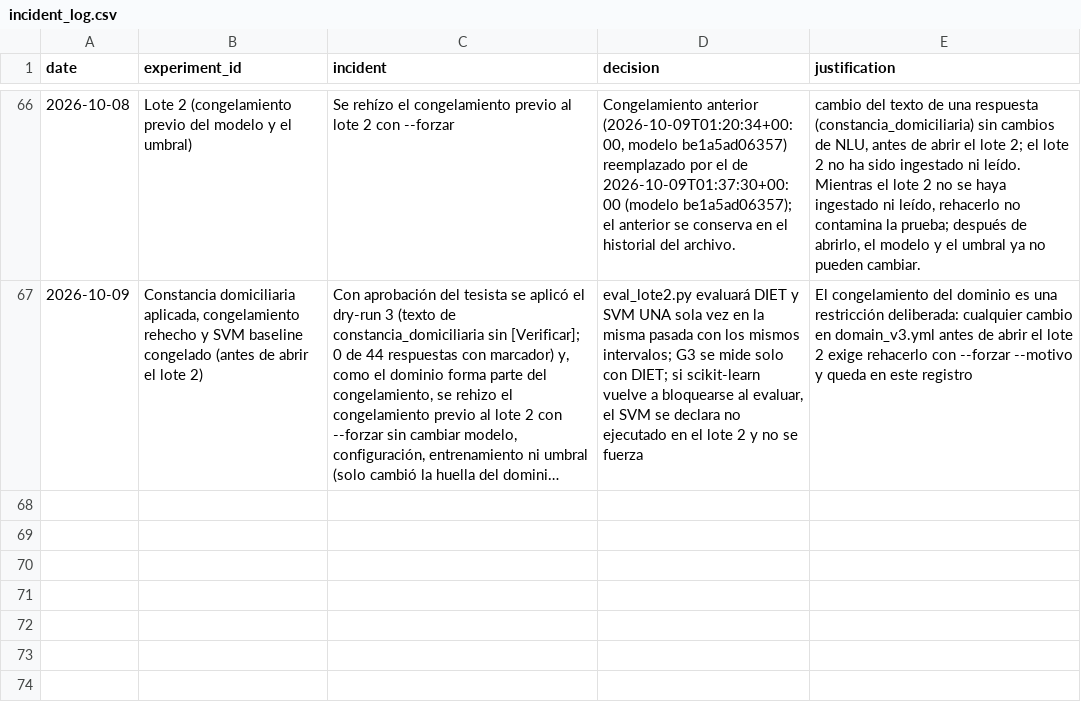
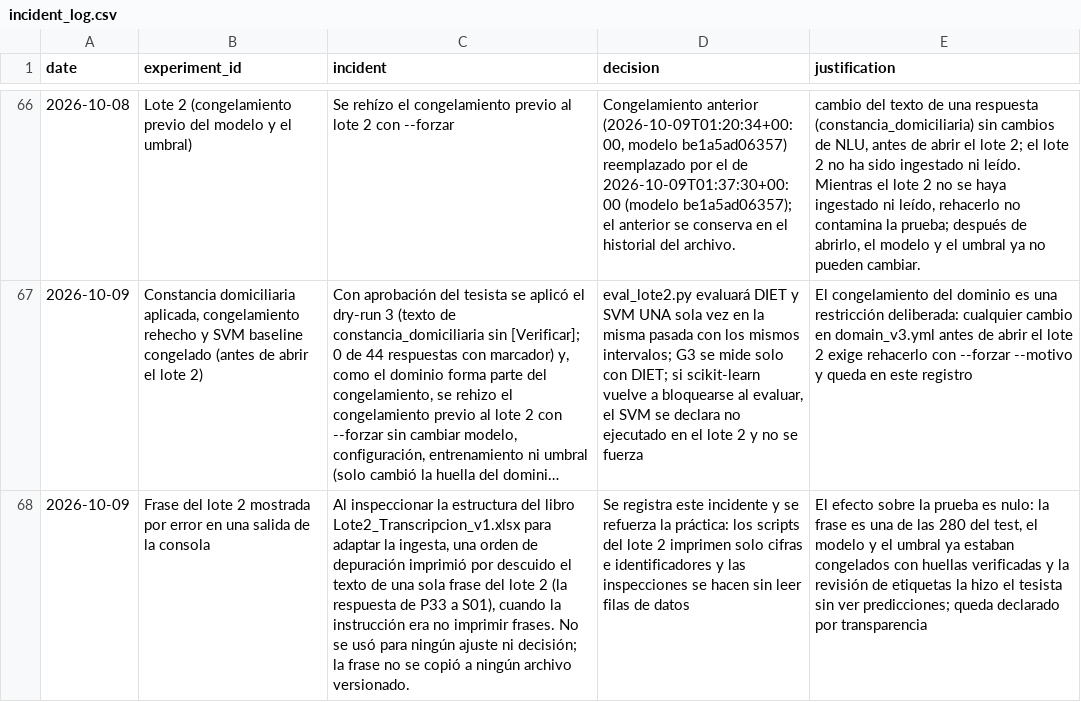
Before and after one commit to compartida110-prog/mpsr-chatbot, a CSV file: incident_log.csv, drawn as a sheet; only a part is shown, gaps mark what is left out; long unchanged cells end in …; the diff names each change by its address in the sheet, - before the commit and + after, or states it on an @@ line.

```diff
--- a/incident_log.csv
+++ b/incident_log.csv
+row 68: 2026-10-09 | Frase del lote 2 mostrada por error en una salida de la consola | Al inspeccionar la estructura del libro Lote2_Transcripcion_v1.xlsx para adaptar la ingesta, una orden de depuración imprimió por descuido el texto de una sola frase del lote 2 (la respuesta de P33 a S01), cuando la instrucción era no imprimir frases. No se usó para ningún ajuste ni decisión; la frase no se copió a ningún archivo versionado. | Se registra este incidente y se refuerza la práctica: los scripts del lote 2 imprimen solo cifras e identificadores y las inspecciones se hacen sin leer filas de datos | El efecto sobre la prueba es nulo: la frase es una de las 280 del test, el modelo y el umbral ya estaban congelados con huellas verificadas y la revisión de etiquetas la hizo el tesista sin ver predicciones; queda declarado por transparencia
```
Also changed, not shown: 2 other files.
